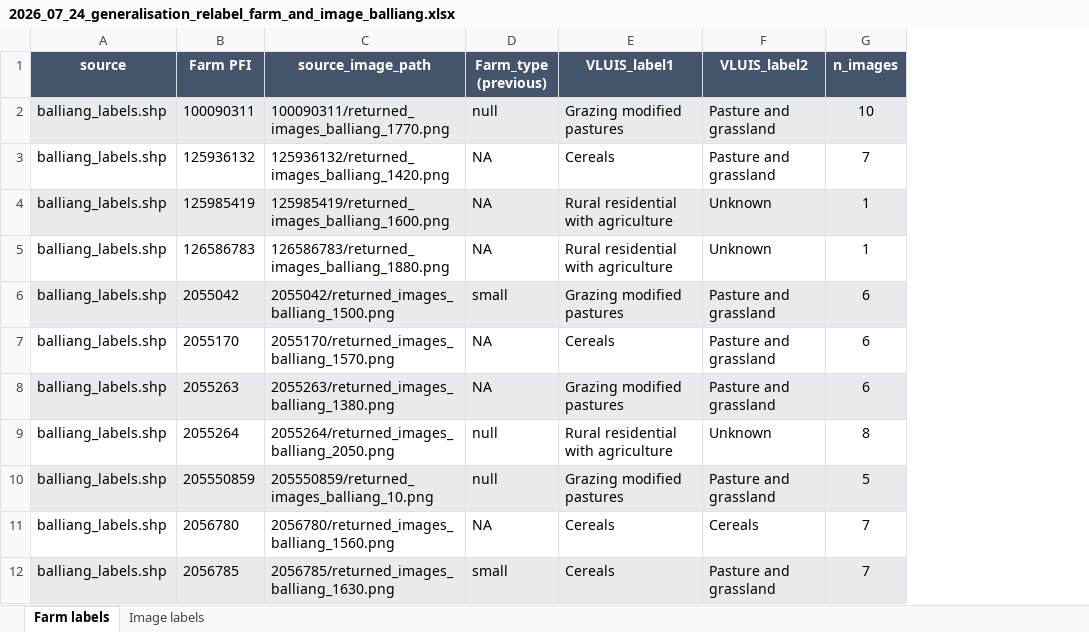
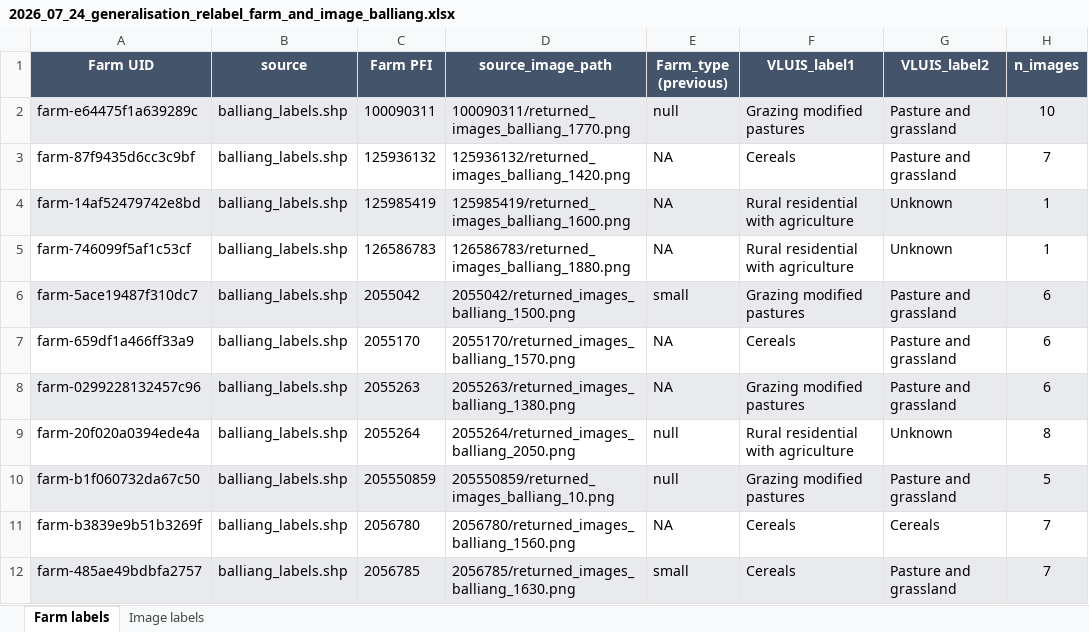
Before and after one commit to emannix/flip-data-labelling, an Excel workbook: labelled_sheets/2026_07_24_generalisation_relabel_farm_and_image_balliang.xlsx, sheet Farm labels, drawn as a sheet; only a part is shown; values as stored, in another font and other column widths than the file's, no borders; the diff names each change by its address in the sheet, - before the commit and + after, or states it on an @@ line.

Commit message:
added farm UUID across

```diff
--- a/labelled_sheets/2026_07_24_generalisation_relabel_farm_and_image_balliang.xlsx (sheet Farm labels)
+++ b/labelled_sheets/2026_07_24_generalisation_relabel_farm_and_image_balliang.xlsx (sheet Farm labels)
+column A (Farm UID), rows 2-12: farm-e64475f1a639289c | farm-87f9435d6cc3c9bf | farm-14af52479742e8bd | farm-746099f5af1c53cf | farm-5ace19487f310dc7 | farm-659df1a466ff33a9 | farm-0299228132457c96 | farm-20f020a0394ede4a | farm-b1f060732da67c50 | farm-b3839e9b51b3269f | farm-485ae49bdbfa2757
```
Also changed, not shown: sheet Image labels, labelled_sheets/2026_07_24_generalisation_relabel_farm_and_image_bega_nowra_freemans.xlsx, labelled_sheets/2026_07_24_generalisation_relabel_farm_and_image_nsw.xlsx, 2 other files.
